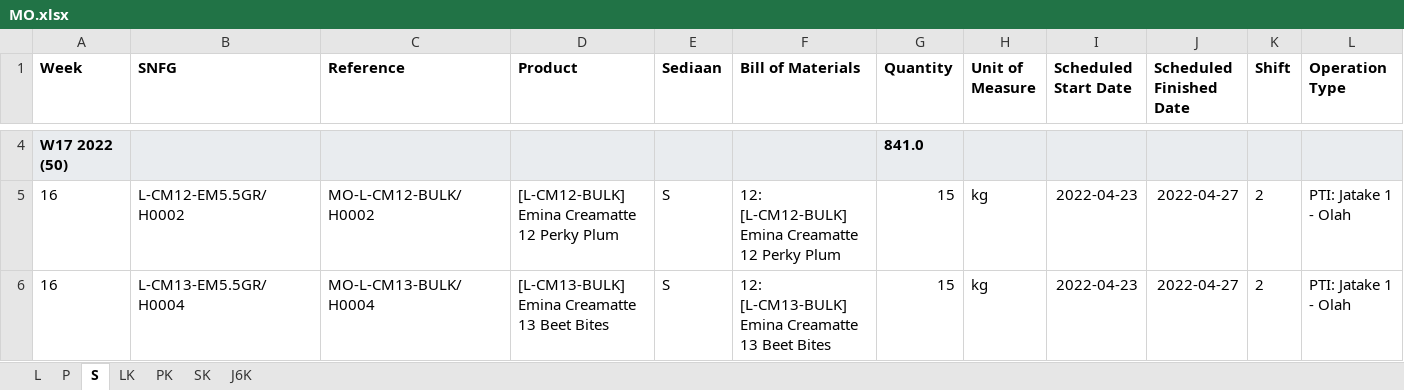
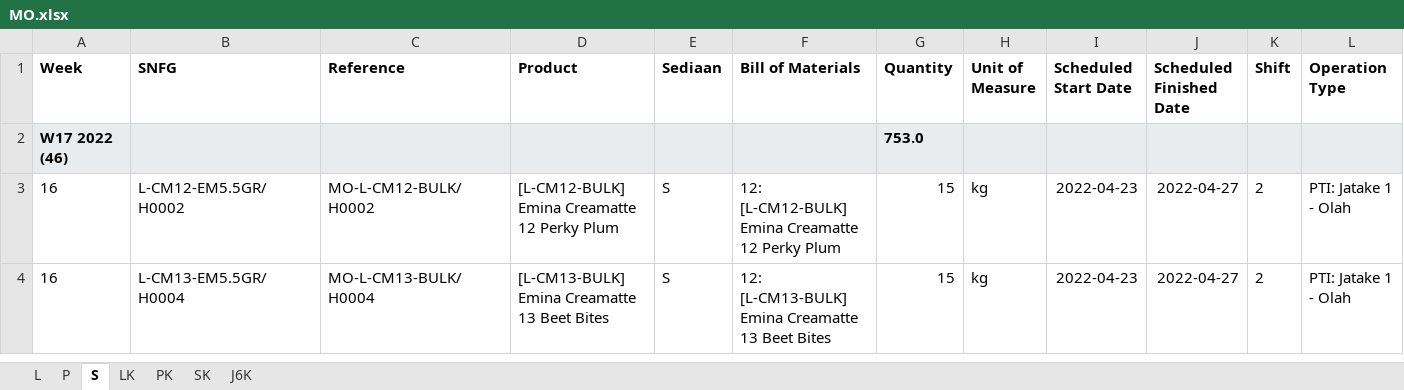
Before and after one commit to adifher/files, an Excel workbook: MDM MP/MO.xlsx, sheet S, drawn as a sheet; only a part is shown, gaps mark what is left out; values as stored, in another font and other column widths than the file's, no borders; removed rows and columns are numbered as before the commit, all else as after; rows hold the shown columns only; the diff covers the shown part only; the diff names each change by its address in the sheet, - before the commit and + after, or states it on an @@ line.

Commit message:
Add files via upload

```diff
--- a/MDM MP/MO.xlsx (sheet S)
+++ b/MDM MP/MO.xlsx (sheet S)
-row 4: W17 2022 (50) |  |  |  |  |  | 841.0
+row 2: W17 2022 (46) |  |  |  |  |  | 753.0
```
Also changed, not shown: 1 added row and 7 removed rows elsewhere in this sheet.
